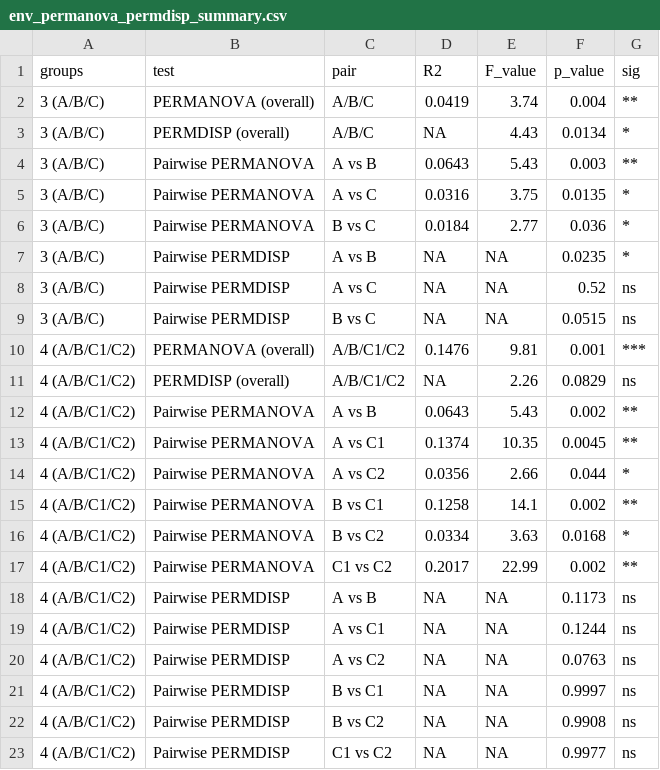
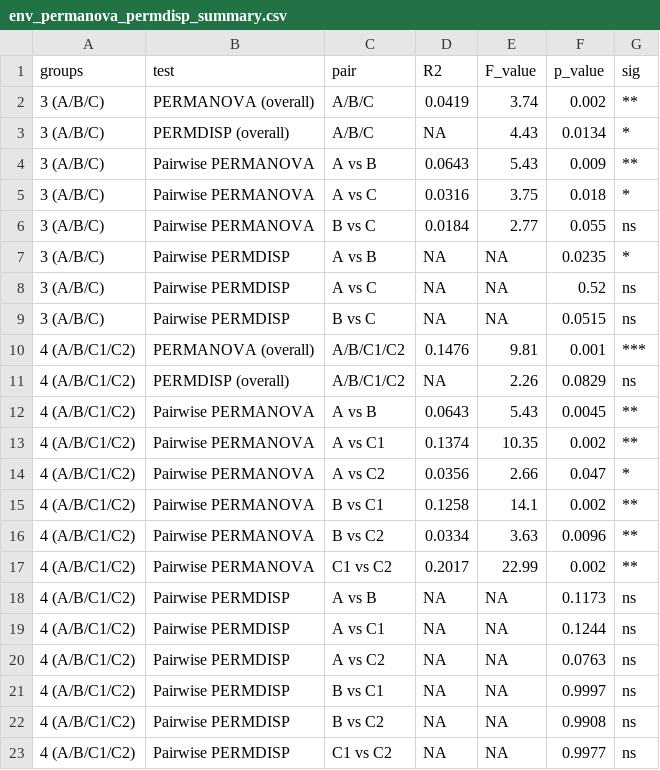
Before and after one commit to ReiSHIBUE/ASGARD2017_analysis, a CSV file: output/survey/beta_diversity/env_permanova_permdisp_summary.csv, drawn as a sheet.

```diff
--- a/output/survey/beta_diversity/env_permanova_permdisp_summary.csv
+++ b/output/survey/beta_diversity/env_permanova_permdisp_summary.csv
@@ -1,7 +1,7 @@
 "groups","test","pair","R2","F_value","p_value","sig"
-"3 (A/B/C)","PERMANOVA (overall)","A/B/C",0.0419,3.74,0.004,"**"
+"3 (A/B/C)","PERMANOVA (overall)","A/B/C",0.0419,3.74,0.002,"**"
 "3 (A/B/C)","PERMDISP (overall)","A/B/C",NA,4.43,0.0134,"*"
-"3 (A/B/C)","Pairwise PERMANOVA","A vs B",0.0643,5.43,0.003,"**"
-"3 (A/B/C)","Pairwise PERMANOVA","A vs C",0.0316,3.75,0.0135,"*"
-"3 (A/B/C)","Pairwise PERMANOVA","B vs C",0.0184,2.77,0.036,"*"
+"3 (A/B/C)","Pairwise PERMANOVA","A vs B",0.0643,5.43,0.009,"**"
+"3 (A/B/C)","Pairwise PERMANOVA","A vs C",0.0316,3.75,0.018,"*"
+"3 (A/B/C)","Pairwise PERMANOVA","B vs C",0.0184,2.77,0.055,"ns"
 "3 (A/B/C)","Pairwise PERMDISP","A vs B",NA,NA,0.0235,"*"
@@ -11,7 +11,7 @@
 "4 (A/B/C1/C2)","PERMDISP (overall)","A/B/C1/C2",NA,2.26,0.0829,"ns"
-"4 (A/B/C1/C2)","Pairwise PERMANOVA","A vs B",0.0643,5.43,0.002,"**"
-"4 (A/B/C1/C2)","Pairwise PERMANOVA","A vs C1",0.1374,10.35,0.0045,"**"
-"4 (A/B/C1/C2)","Pairwise PERMANOVA","A vs C2",0.0356,2.66,0.044,"*"
+"4 (A/B/C1/C2)","Pairwise PERMANOVA","A vs B",0.0643,5.43,0.0045,"**"
+"4 (A/B/C1/C2)","Pairwise PERMANOVA","A vs C1",0.1374,10.35,0.002,"**"
+"4 (A/B/C1/C2)","Pairwise PERMANOVA","A vs C2",0.0356,2.66,0.047,"*"
 "4 (A/B/C1/C2)","Pairwise PERMANOVA","B vs C1",0.1258,14.1,0.002,"**"
-"4 (A/B/C1/C2)","Pairwise PERMANOVA","B vs C2",0.0334,3.63,0.0168,"*"
+"4 (A/B/C1/C2)","Pairwise PERMANOVA","B vs C2",0.0334,3.63,0.0096,"**"
 "4 (A/B/C1/C2)","Pairwise PERMANOVA","C1 vs C2",0.2017,22.99,0.002,"**"
```
Also changed, not shown: 1 other file.
